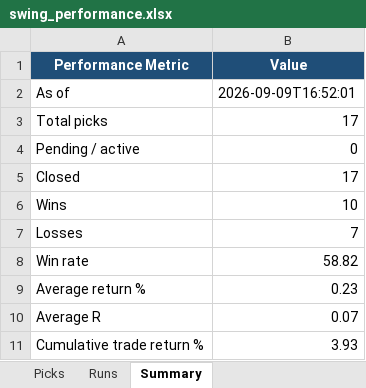
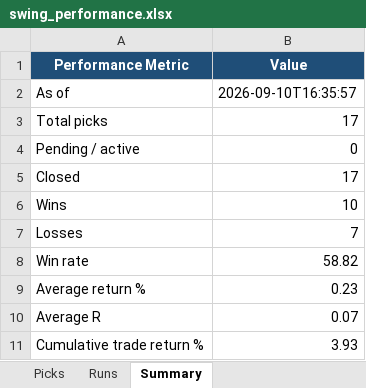
Before and after one commit to mangalakhil52/Cursor_Swing, an Excel workbook: reports/swing_performance.xlsx, sheet Summary, drawn as a sheet; values as stored, in another font and other column widths than the file's, no borders; the diff names each change by its address in the sheet, - before the commit and + after, or states it on an @@ line.

```diff
--- a/reports/swing_performance.xlsx (sheet Summary)
+++ b/reports/swing_performance.xlsx (sheet Summary)
-B2 (Value): 2026-09-09T16:52:01
+B2 (Value): 2026-09-10T16:35:57
```
Also changed, not shown: 10 other files.
